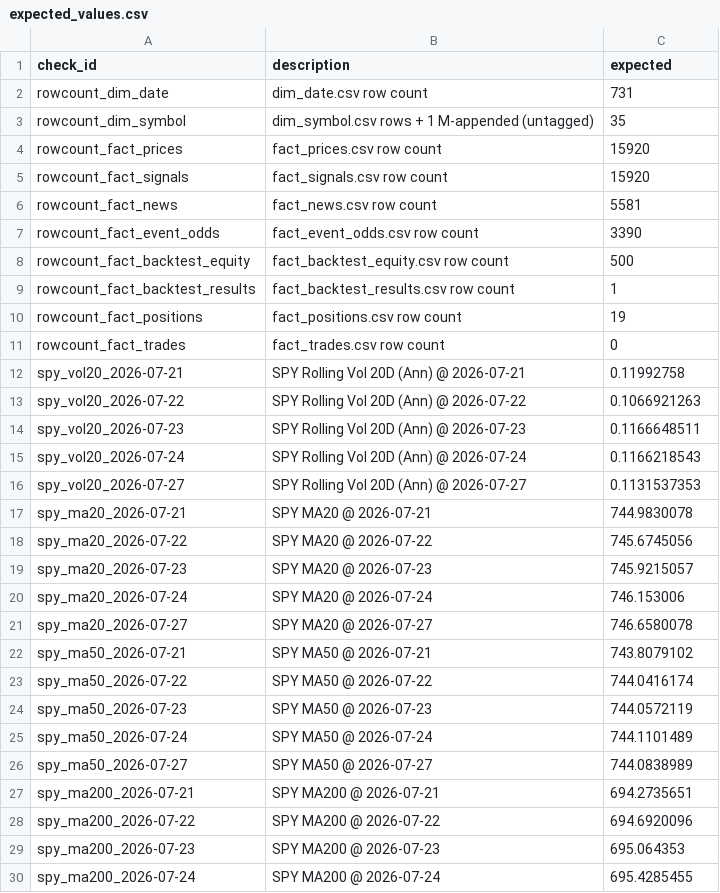
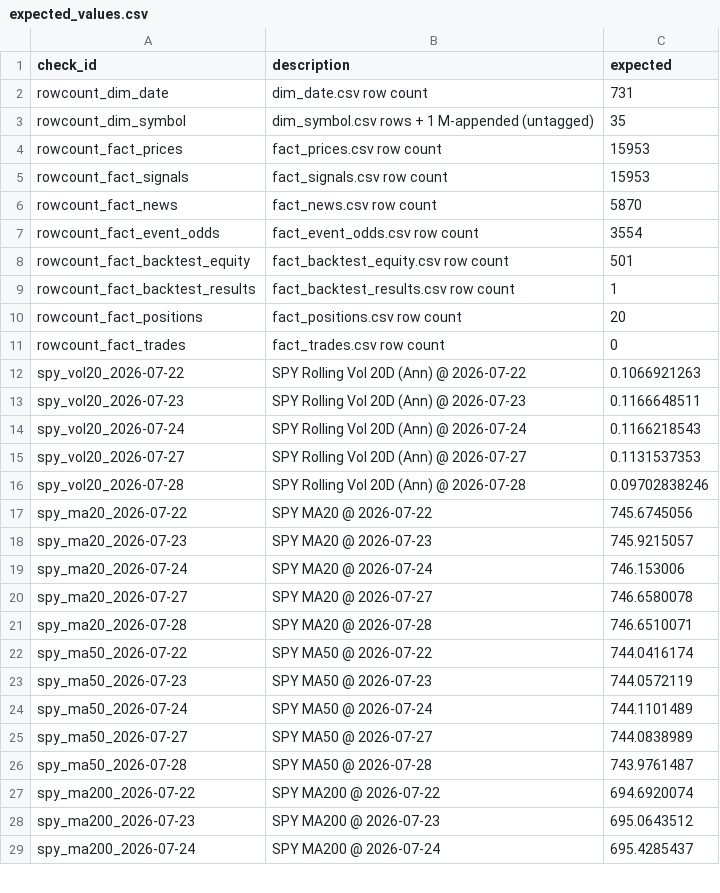
Before and after one commit to C0k11/stock-share-Helper, a CSV file: powerbi/verify/expected_values.csv, drawn as a sheet; only a part is shown; the diff covers the shown part only.

Commit message:
chore: data advance to 07-28 close, QA anchors and screenshots follow

```diff
--- a/powerbi/verify/expected_values.csv
+++ b/powerbi/verify/expected_values.csv
@@ -3,11 +3,10 @@ rowcount_dim_date,dim_date.csv row count,731
 rowcount_dim_symbol,dim_symbol.csv rows + 1 M-appended (untagged),35
-rowcount_fact_prices,fact_prices.csv row count,15920
-rowcount_fact_signals,fact_signals.csv row count,15920
-rowcount_fact_news,fact_news.csv row count,5581
-rowcount_fact_event_odds,fact_event_odds.csv row count,3390
-rowcount_fact_backtest_equity,fact_backtest_equity.csv row count,500
+rowcount_fact_prices,fact_prices.csv row count,15953
+rowcount_fact_signals,fact_signals.csv row count,15953
+rowcount_fact_news,fact_news.csv row count,5870
+rowcount_fact_event_odds,fact_event_odds.csv row count,3554
+rowcount_fact_backtest_equity,fact_backtest_equity.csv row count,501
 rowcount_fact_backtest_results,fact_backtest_results.csv row count,1
-rowcount_fact_positions,fact_positions.csv row count,19
+rowcount_fact_positions,fact_positions.csv row count,20
 rowcount_fact_trades,fact_trades.csv row count,0
-spy_vol20_2026-07-21,SPY Rolling Vol 20D (Ann) @ 2026-07-21,0.11992758
 spy_vol20_2026-07-22,SPY Rolling Vol 20D (Ann) @ 2026-07-22,0.1066921263
@@ -16,3 +15,3 @@ spy_vol20_2026-07-24,SPY Rolling Vol 20D (Ann) @ 2026-07-24,0.1166218543
 spy_vol20_2026-07-27,SPY Rolling Vol 20D (Ann) @ 2026-07-27,0.1131537353
-spy_ma20_2026-07-21,SPY MA20 @ 2026-07-21,744.9830078
+spy_vol20_2026-07-28,SPY Rolling Vol 20D (Ann) @ 2026-07-28,0.09702838246
 spy_ma20_2026-07-22,SPY MA20 @ 2026-07-22,745.6745056
@@ -21,3 +20,3 @@ spy_ma20_2026-07-24,SPY MA20 @ 2026-07-24,746.153006
 spy_ma20_2026-07-27,SPY MA20 @ 2026-07-27,746.6580078
-spy_ma50_2026-07-21,SPY MA50 @ 2026-07-21,743.8079102
+spy_ma20_2026-07-28,SPY MA20 @ 2026-07-28,746.6510071
 spy_ma50_2026-07-22,SPY MA50 @ 2026-07-22,744.0416174
@@ -26,5 +25,5 @@ spy_ma50_2026-07-24,SPY MA50 @ 2026-07-24,744.1101489
 spy_ma50_2026-07-27,SPY MA50 @ 2026-07-27,744.0838989
-spy_ma200_2026-07-21,SPY MA200 @ 2026-07-21,694.2735651
-spy_ma200_2026-07-22,SPY MA200 @ 2026-07-22,694.6920096
-spy_ma200_2026-07-23,SPY MA200 @ 2026-07-23,695.064353
-spy_ma200_2026-07-24,SPY MA200 @ 2026-07-24,695.4285455
+spy_ma50_2026-07-28,SPY MA50 @ 2026-07-28,743.9761487
+spy_ma200_2026-07-22,SPY MA200 @ 2026-07-22,694.6920074
+spy_ma200_2026-07-23,SPY MA200 @ 2026-07-23,695.0643512
+spy_ma200_2026-07-24,SPY MA200 @ 2026-07-24,695.4285437
```
Also changed, not shown: 1 added row and 22 edited cells elsewhere in this file, 8 other files.
